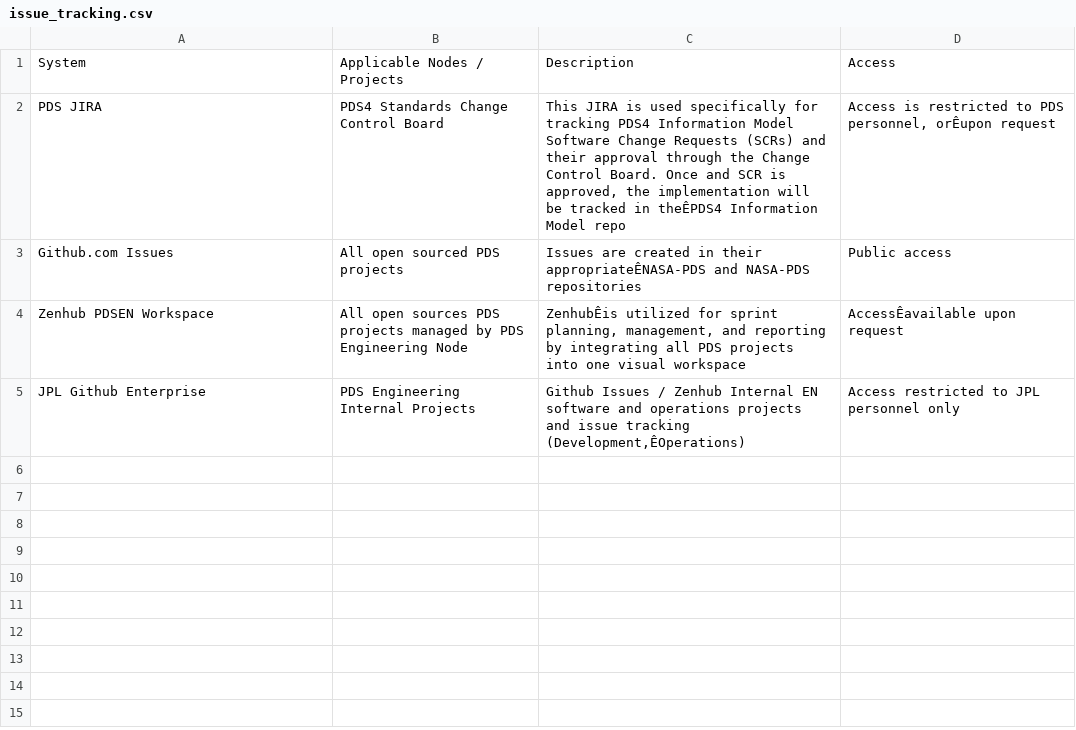
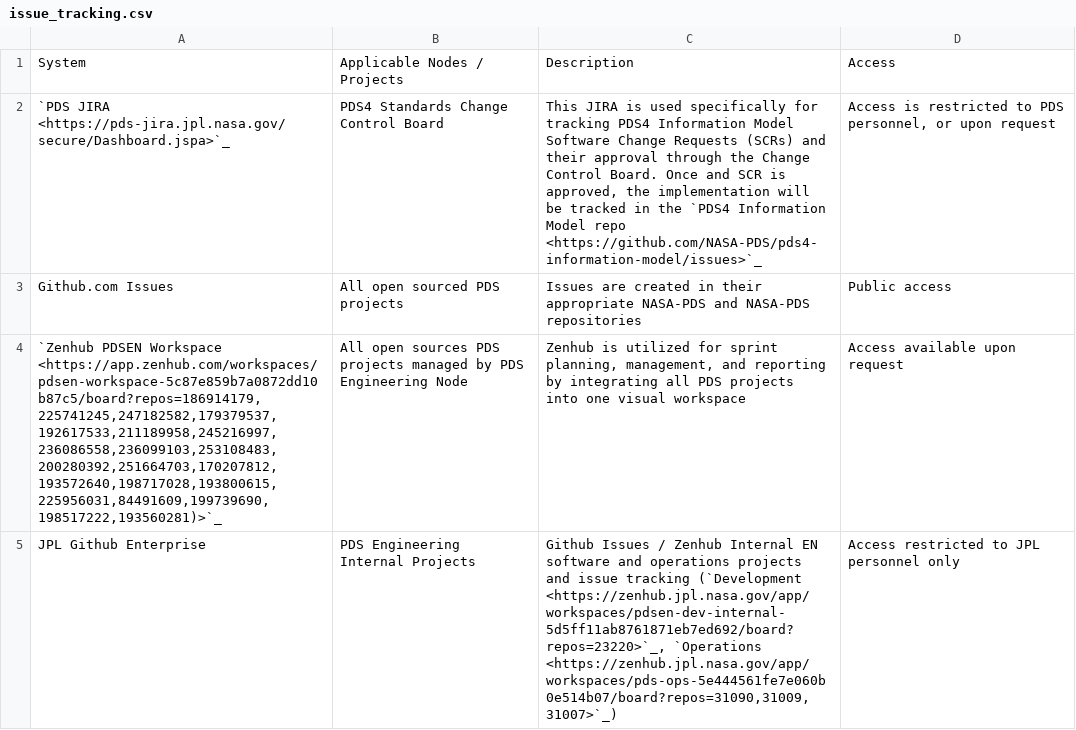
Before and after one commit to NASA-PDS/nasa-pds.github.io, a CSV file: docs/source/developer/issue_tracking.csv, drawn as a sheet; the diff names each change by its address in the sheet, - before the commit and + after, or states it on an @@ line.

Commit message:
update csv table

```diff
--- a/docs/source/developer/issue_tracking.csv
+++ b/docs/source/developer/issue_tracking.csv
-A2: PDS JIRA
+A2: `PDS JIRA <https://pds-jira.jpl.nasa.gov/secure/Dashboard.jspa>`_
-C2: …tracked in theÊPDS4 Information Model repo
+C2: …tracked in the `PDS4 Information Model repo <https://github.com/NASA-PDS/pds4-information-model/issues>`_
-D2: …PDS personnel, orÊupon request
+D2: …PDS personnel, or upon request
-C3: …in their appropriateÊNASA-PDS and NASA-PDS…
+C3: …in their appropriate NASA-PDS and NASA-PDS…
-A4: Zenhub PDSEN Workspace
+A4: `Zenhub PDSEN Workspace <https://app.zenhub.com/workspaces/pdsen-workspace-5c87e859b7a0872dd10b87c5/board?repos=186914179,225741245,247182582,179379537,192617533,211189958,245216997,236086558,236099103,253108483,200280392,251664703,170207812,193572640,198717028,193800615,225956031,84491609,199739690,198517222,193560281)>`_
-C4: ZenhubÊis utilized for…
+C4: Zenhub is utilized for…
-D4: AccessÊavailable upon request
+D4: Access available upon request
-C5: …issue tracking (Development,ÊOperations)
+C5: …issue tracking (`Development <https://zenhub.jpl.nasa.gov/app/workspaces/pdsen-dev-internal-5d5ff11ab8761871eb7ed692/board?repos=23220>`_, `Operations <https://zenhub.jpl.nasa.gov/app/workspaces/pds-ops-5e444561fe7e060b0e514b07/board?repos=31090,31009,31007>`_)
```
Also changed, not shown: 3 other files.
